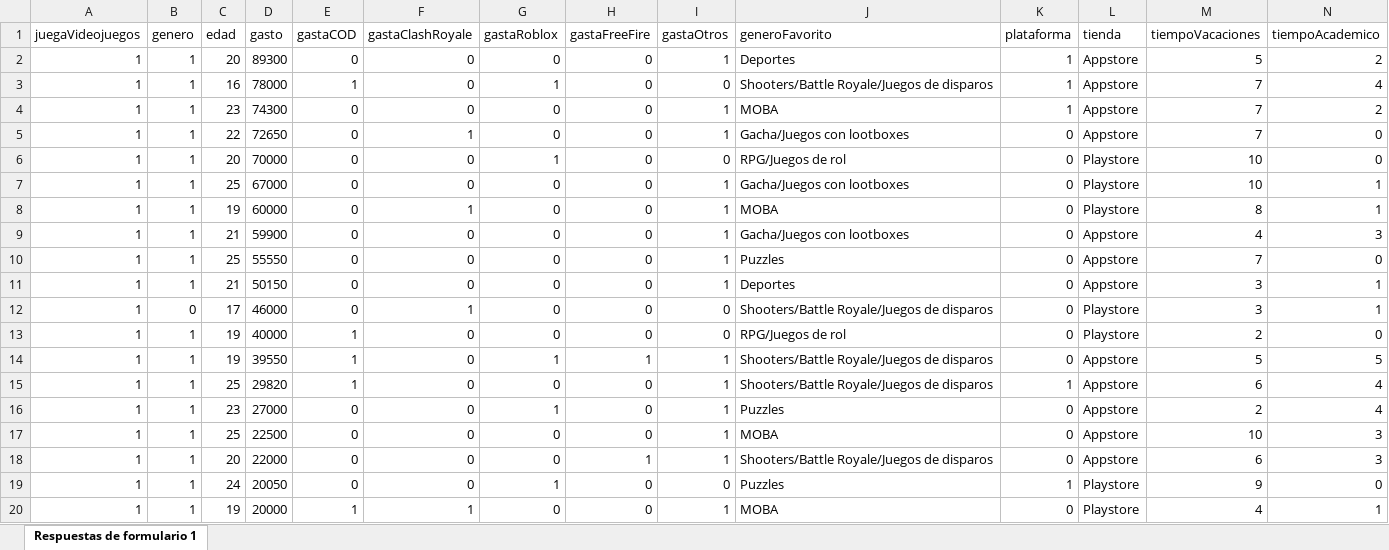
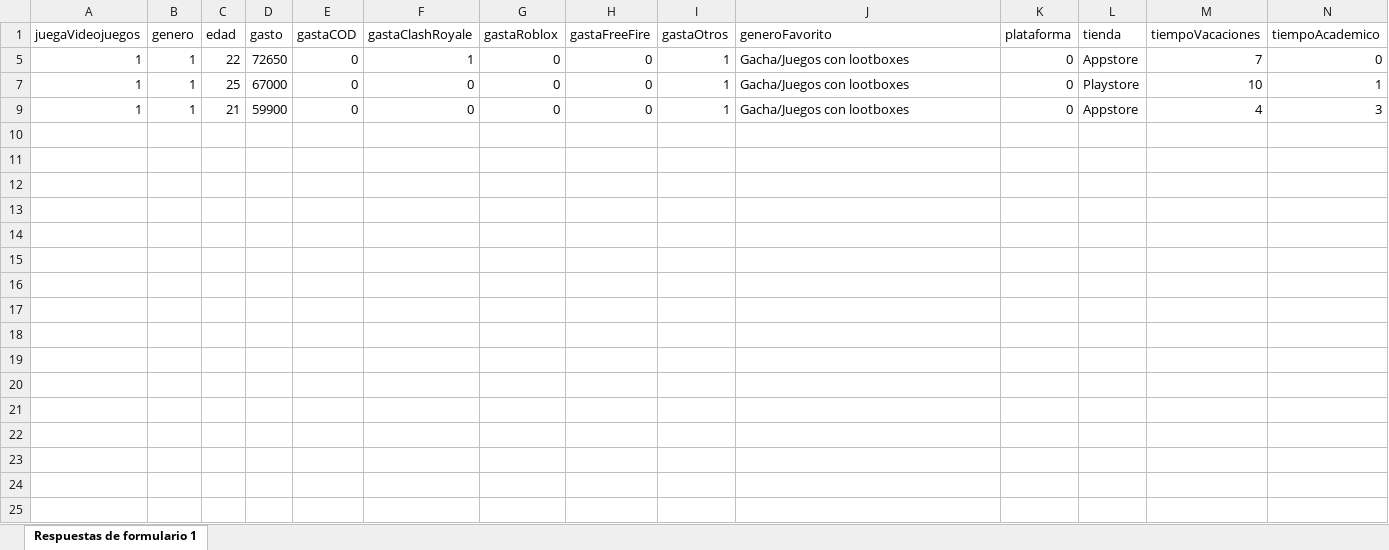
Before and after one commit to eggsforbacon/free-to-play-r, an Excel workbook: data/raw/AnswersDepurated.xlsx, sheet Respuestas de formulario 1, drawn as a sheet; only a part is shown; values as stored, in another font and other column widths than the file's, no borders; the diff covers the shown part only; the diff names each change by its address in the sheet, - before the commit and + after, or states it on an @@ line.

```diff
--- a/data/raw/AnswersDepurated.xlsx (sheet Respuestas de formulario 1)
+++ b/data/raw/AnswersDepurated.xlsx (sheet Respuestas de formulario 1)
-row 2: 1 | 1 | 20 | 89300 | 0 | 0 | 0 | 0 | 1 | Deportes | 1 | Appstore | 5 | 2
@@ row 3 hidden: 1 | 1 | 16 | 78000 | 1 | 0 | 1 | 0 | 0 | Shooters/Battle Royale/Juegos de disparos | 1 | Appstore | 7 | 4 @@
@@ row 4 hidden: 1 | 1 | 23 | 74300 | 0 | 0 | 0 | 0 | 1 | MOBA | 1 | Appstore | 7 | 2 @@
@@ row 6 hidden: 1 | 1 | 20 | 70000 | 0 | 0 | 1 | 0 | 0 | RPG/Juegos de rol | 0 | Playstore | 10 | 0 @@
@@ row 8 hidden: 1 | 1 | 19 | 60000 | 0 | 1 | 0 | 0 | 1 | MOBA | 0 | Playstore | 8 | 1 @@
@@ row 10 hidden: 1 | 1 | 25 | 55550 | 0 | 0 | 0 | 0 | 1 | Puzzles | 0 | Appstore | 7 | 0 @@
-row 11: 1 | 1 | 21 | 50150 | 0 | 0 | 0 | 0 | 1 | Deportes | 0 | Appstore | 3 | 1
@@ row 12 hidden: 1 | 0 | 17 | 46000 | 0 | 1 | 0 | 0 | 0 | Shooters/Battle Royale/Juegos de disparos | 0 | Playstore | 3 | 1 @@
@@ row 13 hidden: 1 | 1 | 19 | 40000 | 1 | 0 | 0 | 0 | 0 | RPG/Juegos de rol | 0 | Playstore | 2 | 0 @@
@@ row 14 hidden: 1 | 1 | 19 | 39550 | 1 | 0 | 1 | 1 | 1 | Shooters/Battle Royale/Juegos de disparos | 0 | Appstore | 5 | 5 @@
@@ row 15 hidden: 1 | 1 | 25 | 29820 | 1 | 0 | 0 | 0 | 1 | Shooters/Battle Royale/Juegos de disparos | 1 | Appstore | 6 | 4 @@
@@ row 16 hidden: 1 | 1 | 23 | 27000 | 0 | 0 | 1 | 0 | 1 | Puzzles | 0 | Appstore | 2 | 4 @@
@@ row 17 hidden: 1 | 1 | 25 | 22500 | 0 | 0 | 0 | 0 | 1 | MOBA | 0 | Appstore | 10 | 3 @@
@@ row 18 hidden: 1 | 1 | 20 | 22000 | 0 | 0 | 0 | 1 | 1 | Shooters/Battle Royale/Juegos de disparos | 0 | Appstore | 6 | 3 @@
@@ row 19 hidden: 1 | 1 | 24 | 20050 | 0 | 0 | 1 | 0 | 0 | Puzzles | 1 | Playstore | 9 | 0 @@
@@ row 20 hidden: 1 | 1 | 19 | 20000 | 1 | 1 | 0 | 0 | 1 | MOBA | 0 | Playstore | 4 | 1 @@
```
Also changed, not shown: 3 removed rows and 15 hidden or unhidden rows elsewhere in this sheet, hidden cells, 1 other file.
